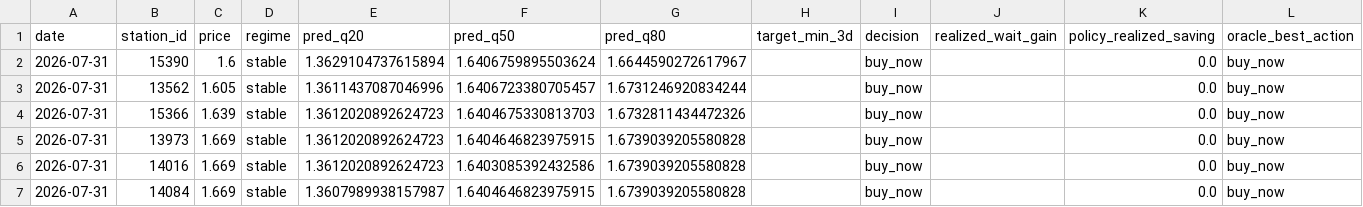
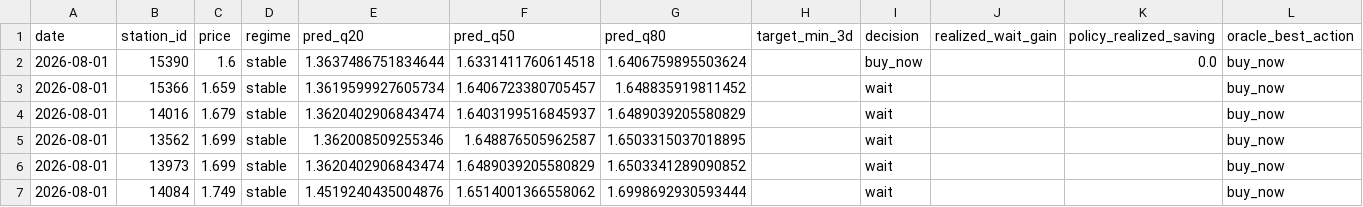
Before and after one commit to juanluserra/fuel-recommender-murcia, a CSV file: data/latest/alcantarilla_murcia__precio_gasoleo_a__latest.csv, drawn as a sheet; only a part is shown; the diff covers the shown part only.

```diff
--- a/data/latest/alcantarilla_murcia__precio_gasoleo_a__latest.csv
+++ b/data/latest/alcantarilla_murcia__precio_gasoleo_a__latest.csv
@@ -1,7 +1,7 @@
 date,station_id,price,regime,pred_q20,pred_q50,pred_q80,target_min_3d,decision,realized_wait_gain,policy_realized_saving,oracle_best_action
-2026-07-31,15390,1.6,stable,1.3629104737615894,1.6406759895503624,1.6644590272617967,,buy_now,,0.0,buy_now
-2026-07-31,13562,1.605,stable,1.3611437087046996,1.6406723380705457,1.6731246920834244,,buy_now,,0.0,buy_now
-2026-07-31,15366,1.639,stable,1.3612020892624723,1.6404675330813703,1.6732811434472326,,buy_now,,0.0,buy_now
-2026-07-31,13973,1.669,stable,1.3612020892624723,1.6404646823975915,1.6739039205580828,,buy_now,,0.0,buy_now
-2026-07-31,14016,1.669,stable,1.3612020892624723,1.6403085392432586,1.6739039205580828,,buy_now,,0.0,buy_now
-2026-07-31,14084,1.669,stable,1.3607989938157987,1.6404646823975915,1.6739039205580828,,buy_now,,0.0,buy_now
+2026-08-01,15390,1.6,stable,1.3637486751834644,1.6331411760614518,1.6406759895503624,,buy_now,,0.0,buy_now
+2026-08-01,15366,1.659,stable,1.3619599927605734,1.6406723380705457,1.648835919811452,,wait,,,buy_now
+2026-08-01,14016,1.679,stable,1.3620402906843474,1.6403199516845937,1.6489039205580829,,wait,,,buy_now
+2026-08-01,13562,1.699,stable,1.362008509255346,1.648876505962587,1.6503315037018895,,wait,,,buy_now
+2026-08-01,13973,1.699,stable,1.3620402906843474,1.6489039205580829,1.6503341289090852,,wait,,,buy_now
+2026-08-01,14084,1.749,stable,1.4519240435004876,1.6514001366558062,1.6998692930593444,,wait,,,buy_now
```
Also changed, not shown: 2 added rows, 2 removed rows and 25 edited cells elsewhere in this file, data/history/alcantarilla_murcia/fetch_log.csv, data/history/alcantarilla_murcia/stations.csv, 4 other files.
